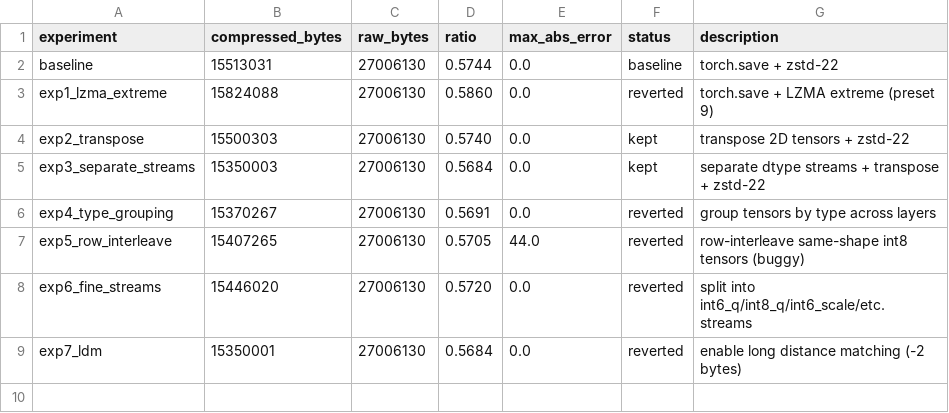
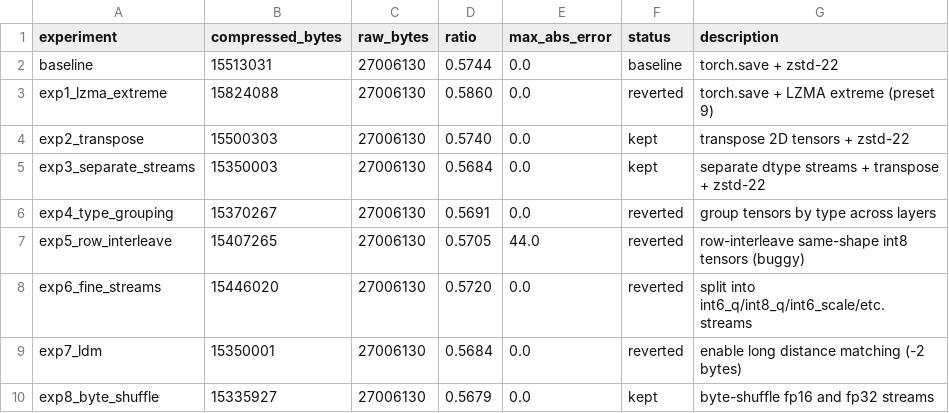
Before and after one commit to joyceyan/serialization_playground, a TSV file: results.tsv, drawn as a sheet.

```diff
--- a/results.tsv
+++ b/results.tsv
@@ -9 +9,2 @@ exp6_fine_streams	15446020	27006130	0.5720	0.0	reverted	split into int6_q/int8_q
 exp7_ldm	15350001	27006130	0.5684	0.0	reverted	enable long distance matching (-2 bytes)
+exp8_byte_shuffle	15335927	27006130	0.5679	0.0	kept	byte-shuffle fp16 and fp32 streams
```
Also changed, not shown: 1 other file.
